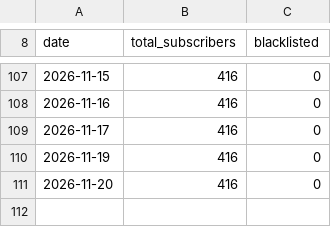
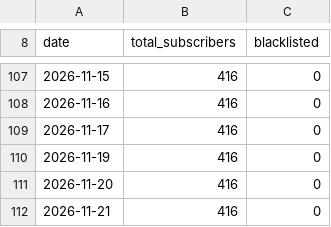
Before and after one commit to dzianisv/VibeBrowserProductPage, a CSV file: data/waitlist-count.csv, drawn as a sheet; only a part is shown, gaps mark what is left out; the diff names each change by its address in the sheet, - before the commit and + after, or states it on an @@ line.

```diff
--- a/data/waitlist-count.csv
+++ b/data/waitlist-count.csv
+row 112: 2026-11-21 | 416 | 0
```
